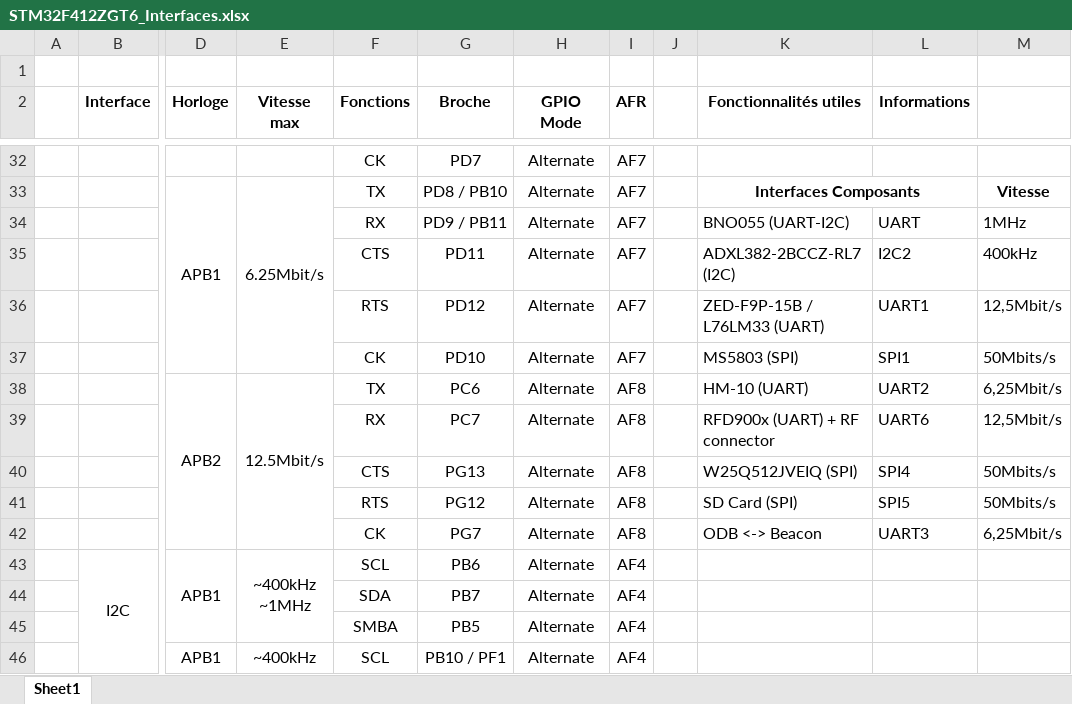
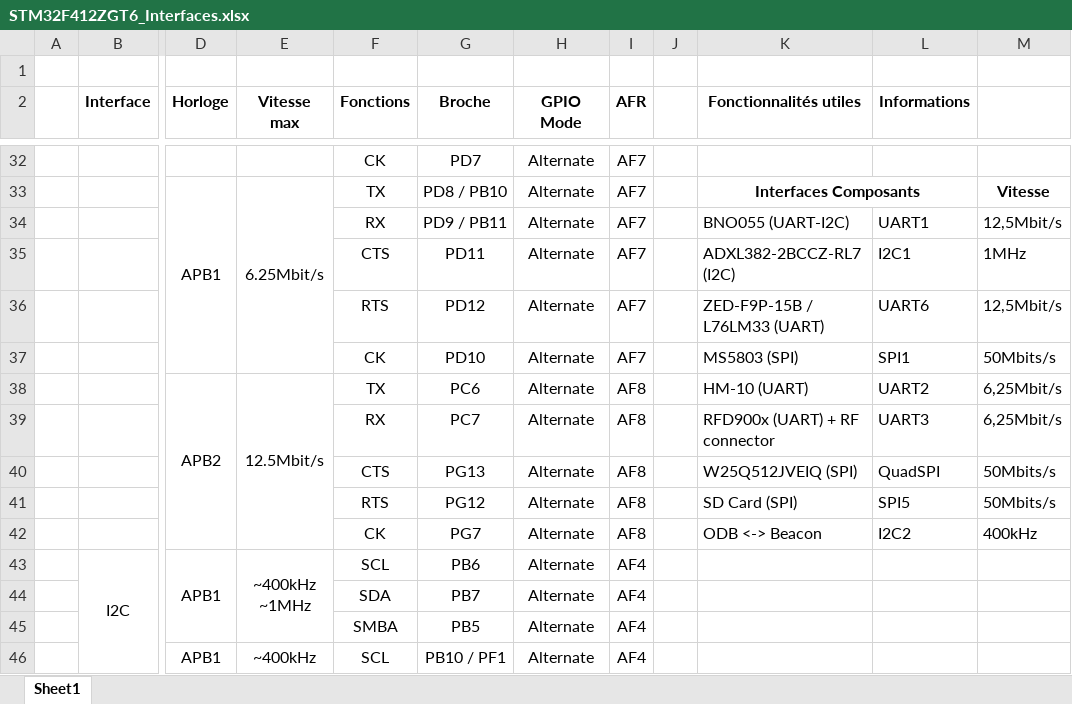
Before and after one commit to GAULAvionique2024-2025/Ordinateur-de-bord, an Excel workbook: ODB_V3/Hardware/Kicad/STM32F412ZGT6_Interfaces.xlsx, sheet Sheet1, drawn as a sheet; only a part is shown, gaps mark what is left out; values as stored, in another font and other column widths than the file's, no borders; charts and pictures not drawn; the diff names each change by its address in the sheet, - before the commit and + after, or states it on an @@ line.

Commit message:
feat: add acceleromter high g, fix communication protocole mapping excel, fix beacon i2c connector (id i2c channel) and add footprint/symbole accelerometer

```diff
--- a/ODB_V3/Hardware/Kicad/STM32F412ZGT6_Interfaces.xlsx (sheet Sheet1)
+++ b/ODB_V3/Hardware/Kicad/STM32F412ZGT6_Interfaces.xlsx (sheet Sheet1)
-L34 (Informations): UART
+L34 (Informations): UART1
-M34: 1MHz
+M34: 12,5Mbit/s
-L35 (Informations): I2C2
+L35 (Informations): I2C1
-M35: 400kHz
+M35: 1MHz
-L36 (Informations): UART1
+L36 (Informations): UART6
-L39 (Informations): UART6
+L39 (Informations): UART3
-M39: 12,5Mbit/s
+M39: 6,25Mbit/s
-L40 (Informations): SPI4
+L40 (Informations): QuadSPI
-L42 (Informations): UART3
+L42 (Informations): I2C2
-M42: 6,25Mbit/s
+M42: 400kHz
```
Also changed, not shown: 9 other files.
